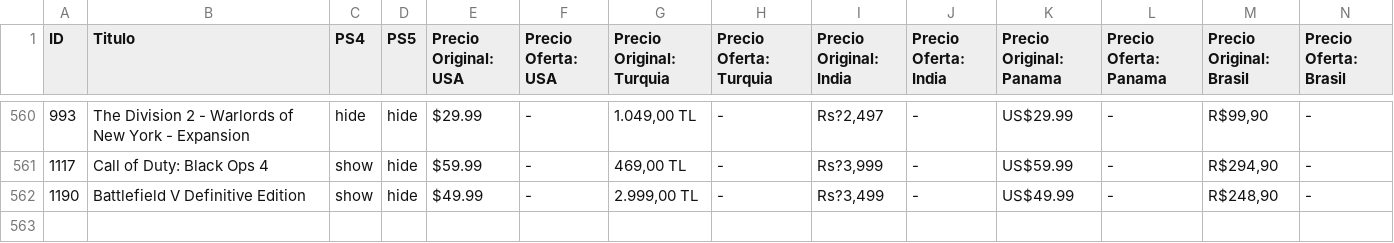
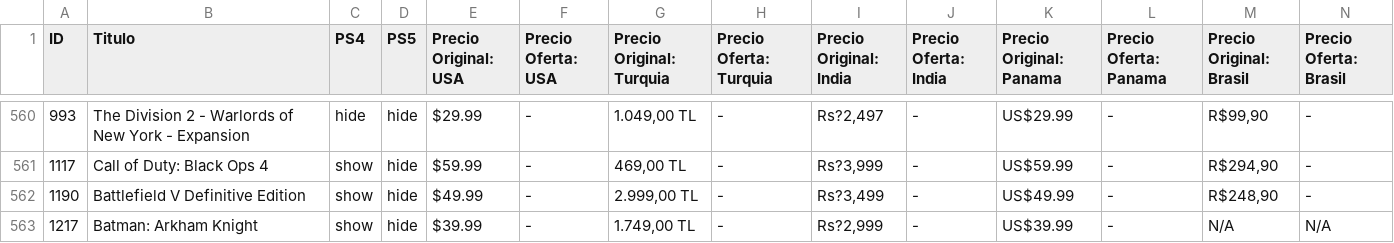
Before and after one commit to JeanJedsonn/ManipuladorCSV, a CSV file: entrada/DB.csv, drawn as a sheet; only a part is shown, gaps mark what is left out; rows hold the shown columns only; the diff names each change by its address in the sheet, - before the commit and + after, or states it on an @@ line.

```diff
--- a/entrada/DB.csv
+++ b/entrada/DB.csv
+row 563: 1217 | Batman: Arkham Knight | show | hide | $39.99 | - | 1.749,00 TL | - | Rs?2,999 | - | US$39.99 | - | N/A | N/A
```
Also changed, not shown: 10 other files.
